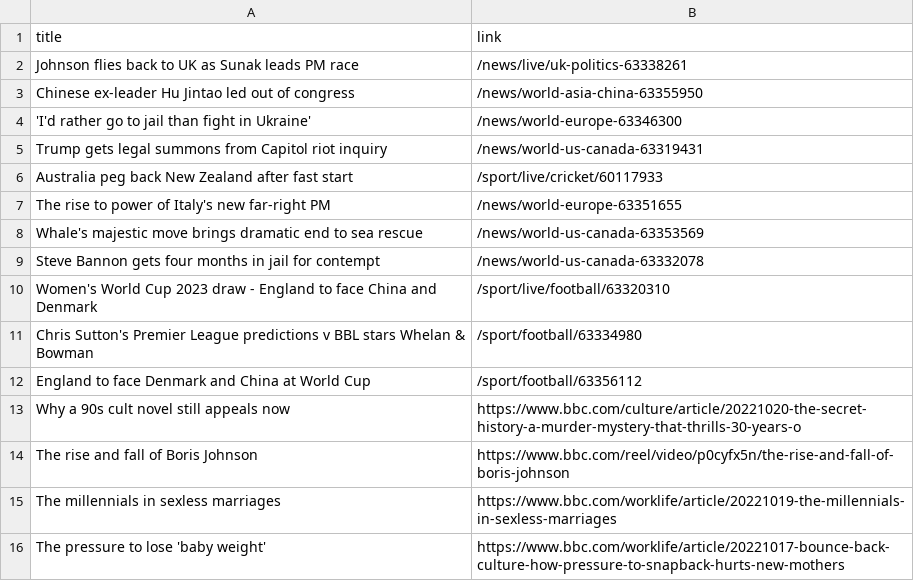
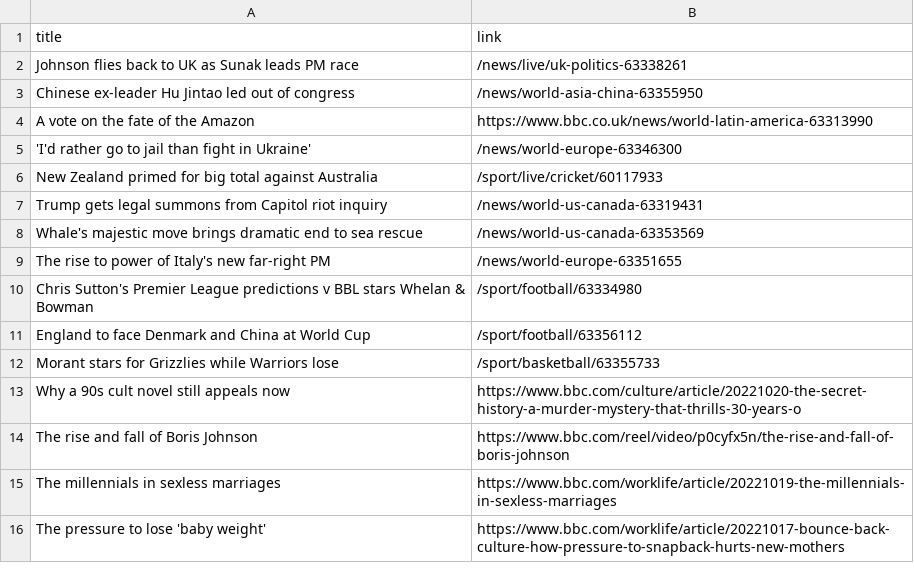
Before and after one commit to carolinaszv/automatic-scraper-bbc, a CSV file: bbc.csv, drawn as a sheet; only a part is shown.

```diff
--- a/bbc.csv
+++ b/bbc.csv
@@ -3,11 +3,11 @@ Johnson flies back to UK as Sunak leads PM race,/news/live/uk-politics-63338261
 Chinese ex-leader Hu Jintao led out of congress,/news/world-asia-china-63355950
+A vote on the fate of the Amazon,https://www.bbc.co.uk/news/world-latin-america-63313990
 'I'd rather go to jail than fight in Ukraine',/news/world-europe-63346300
+New Zealand primed for big total against Australia,/sport/live/cricket/60117933
 Trump gets legal summons from Capitol riot inquiry,/news/world-us-canada-63319431
-Australia peg back New Zealand after fast start,/sport/live/cricket/60117933
+Whale's majestic move brings dramatic end to sea rescue,/news/world-us-canada-63353569
 The rise to power of Italy's new far-right PM,/news/world-europe-63351655
-Whale's majestic move brings dramatic end to sea rescue,/news/world-us-canada-63353569
-Steve Bannon gets four months in jail for contempt,/news/world-us-canada-63332078
-Women's World Cup 2023 draw - England to face China and Denmark,/sport/live/football/63320310
 Chris Sutton's Premier League predictions v BBL stars Whelan & Bowman,/sport/football/63334980
 England to face Denmark and China at World Cup,/sport/football/63356112
+Morant stars for Grizzlies while Warriors lose,/sport/basketball/63355733
 Why a 90s cult novel still appeals now,https://www.bbc.com/culture/article/20221020-the-secret-history-a-murder-mystery-that-thrills-30-years-o
```
